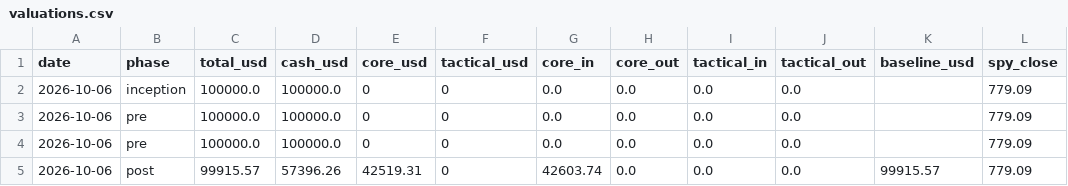
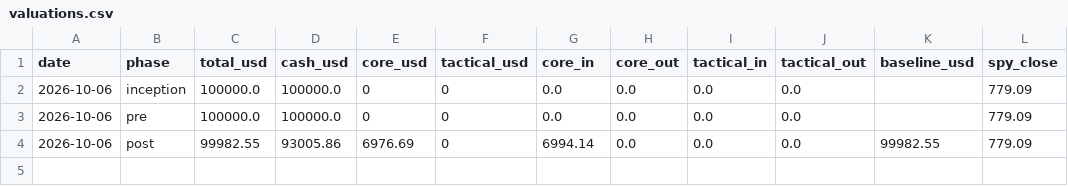
Before and after one commit to oskarajaspinall-cell/paper-portfolio, a CSV file: portfolio/valuations.csv, drawn as a sheet.

```diff
--- a/portfolio/valuations.csv
+++ b/portfolio/valuations.csv
@@ -3,3 +3,2 @@ date,phase,total_usd,cash_usd,core_usd,tactical_usd,core_in,core_out,tactical_in
 2026-10-06,pre,100000.0,100000.0,0,0,0.0,0.0,0.0,0.0,,779.09
-2026-10-06,pre,100000.0,100000.0,0,0,0.0,0.0,0.0,0.0,,779.09
-2026-10-06,post,99915.57,57396.26,42519.31,0,42603.74,0.0,0.0,0.0,99915.57,779.09
+2026-10-06,post,99982.55,93005.86,6976.69,0,6994.14,0.0,0.0,0.0,99982.55,779.09
```
Also changed, not shown: portfolio/ledger.csv, 12 other files.
